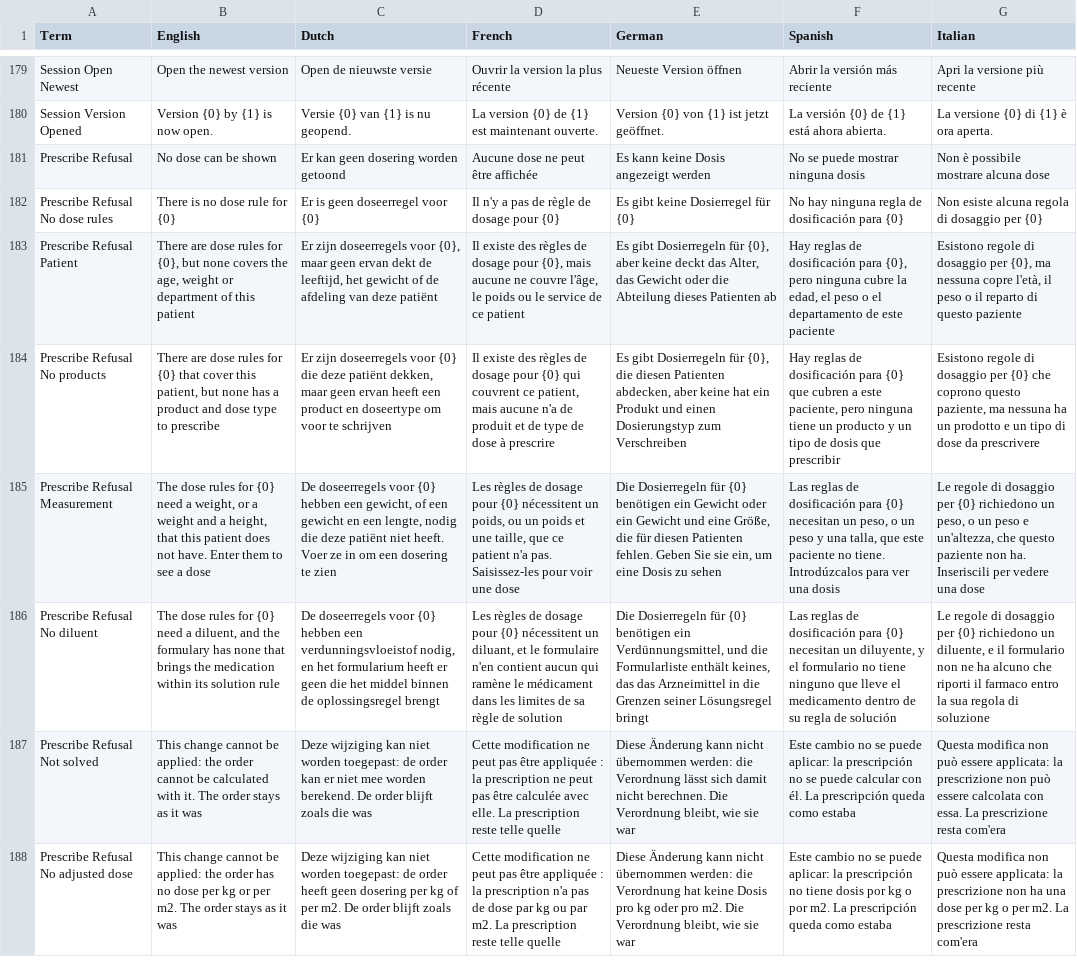
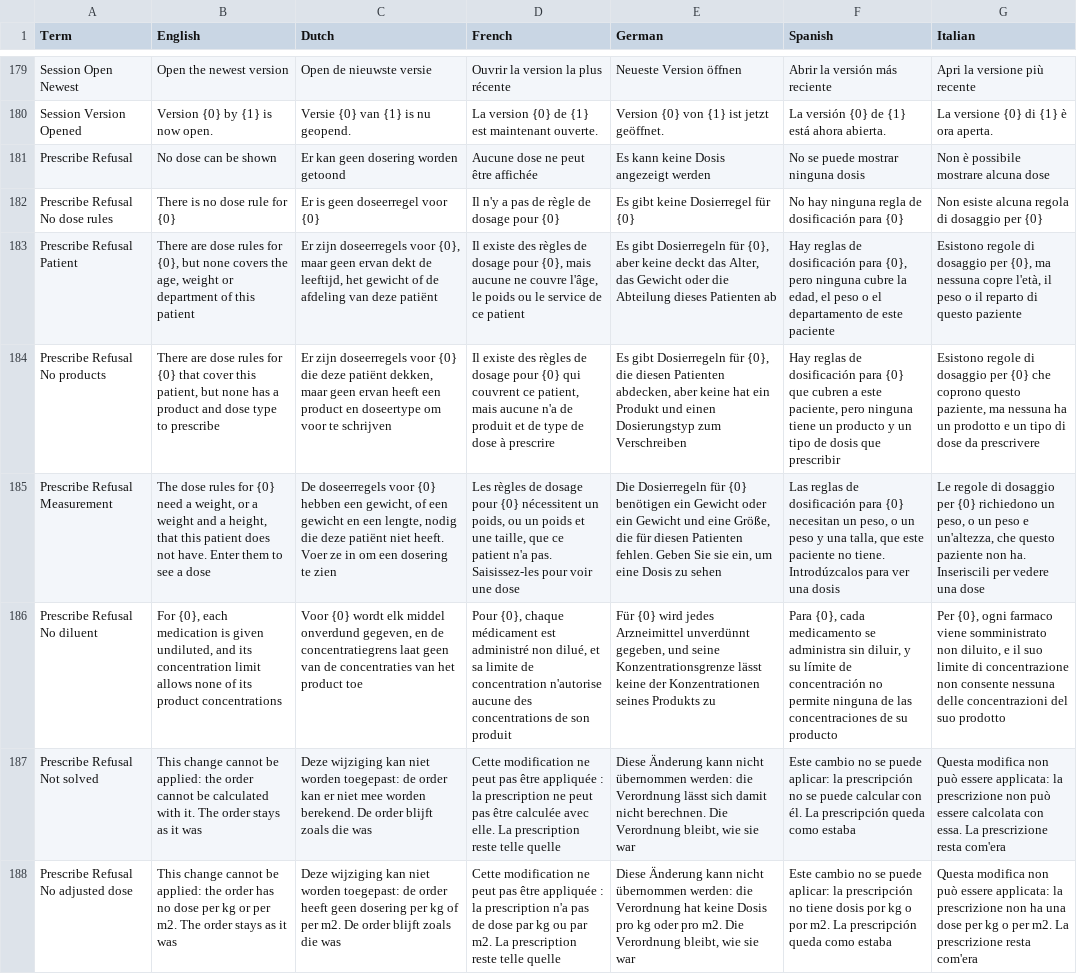
Before and after one commit to informedica/GenPRES, a TSV file: data/localization/localization.tsv, drawn as a sheet; only a part is shown, gaps mark what is left out; the diff names each change by its address in the sheet, - before the commit and + after, or states it on an @@ line.

```diff
--- a/data/localization/localization.tsv
+++ b/data/localization/localization.tsv
-B186 (English): The dose rules for {0} need a diluent, and the formulary has none that brings the medication within its solution rule
+B186 (English): For {0}, each medication is given undiluted, and its concentration limit allows none of its product concentrations
-C186 (Dutch): De doseerregels voor {0} hebben een verdunningsvloeistof nodig, en het formularium heeft er geen die het middel binnen de oplossingsregel brengt
+C186 (Dutch): Voor {0} wordt elk middel onverdund gegeven, en de concentratiegrens laat geen van de concentraties van het product toe
-D186 (French): Les règles de dosage pour {0} nécessitent un diluant, et le formulaire n'en contient aucun qui ramène le médicament dans les limites de sa règle de solution
+D186 (French): Pour {0}, chaque médicament est administré non dilué, et sa limite de concentration n'autorise aucune des concentrations de son produit
-E186 (German): Die Dosierregeln für {0} benötigen ein Verdünnungsmittel, und die Formularliste enthält keines, das das Arzneimittel in die Grenzen seiner Lösungsregel bringt
+E186 (German): Für {0} wird jedes Arzneimittel unverdünnt gegeben, und seine Konzentrationsgrenze lässt keine der Konzentrationen seines Produkts zu
-F186 (Spanish): Las reglas de dosificación para {0} necesitan un diluyente, y el formulario no tiene ninguno que lleve el medicamento dentro de su regla de solución
+F186 (Spanish): Para {0}, cada medicamento se administra sin diluir, y su límite de concentración no permite ninguna de las concentraciones de su producto
-G186 (Italian): Le regole di dosaggio per {0} richiedono un diluente, e il formulario non ne ha alcuno che riporti il farmaco entro la sua regola di soluzione
+G186 (Italian): Per {0}, ogni farmaco viene somministrato non diluito, e il suo limite di concentrazione non consente nessuna delle concentrazioni del suo prodotto
```
Also changed, not shown: 10 other files.
